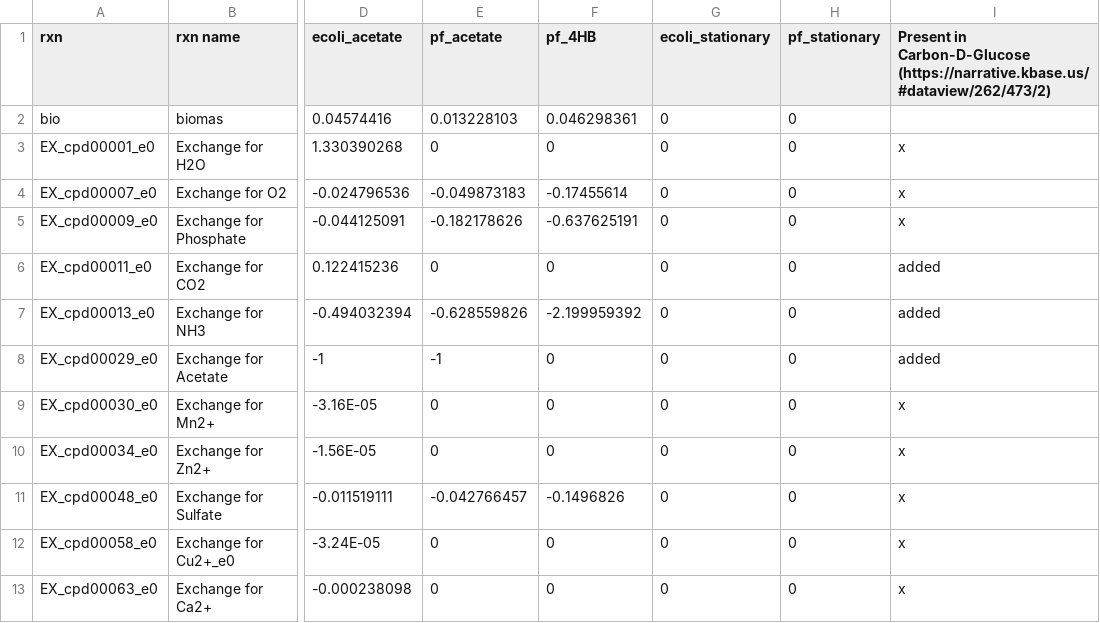
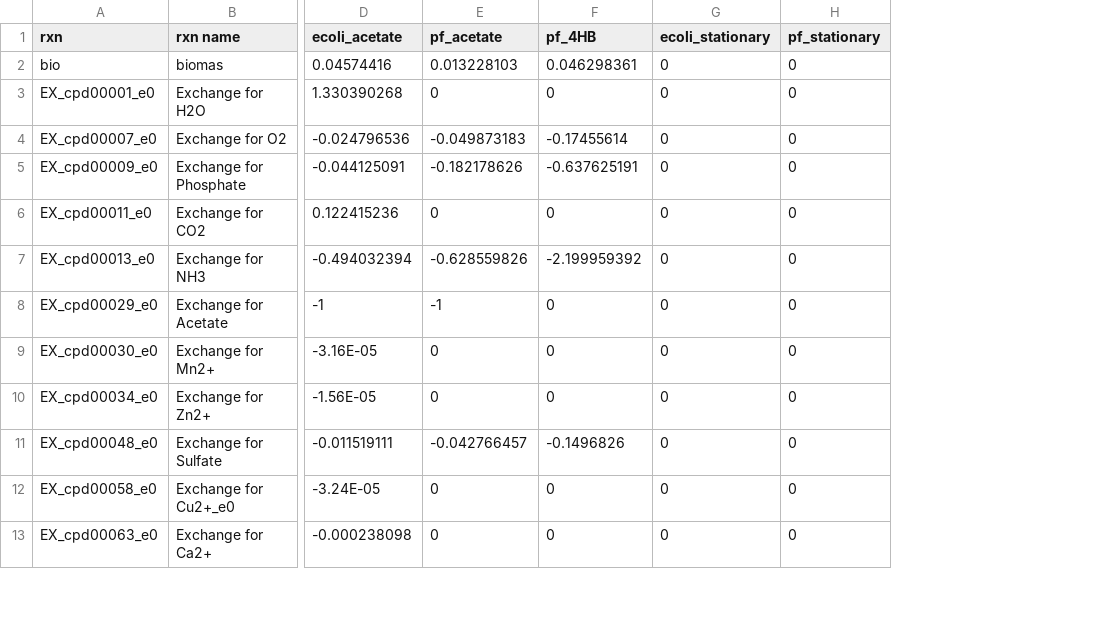
Before and after one commit to ModelSEED/ProjectNotebooks, a CSV file: CommunityModeling/CommFitting/PhenotypeStoichiometry.csv, drawn as a sheet; only a part is shown, gaps mark what is left out; the diff names each change by its address in the sheet, - before the commit and + after, or states it on an @@ line.

```diff
--- a/CommunityModeling/CommFitting/PhenotypeStoichiometry.csv
+++ b/CommunityModeling/CommFitting/PhenotypeStoichiometry.csv
-column I, rows 1-13: Present in Carbon-D-Glucose (https://narrative.kbase.us/#dataview/262/473/2) |  | x | x | x | added | added | added | x | x | x | x | x
```
Also changed, not shown: 9 other files.
